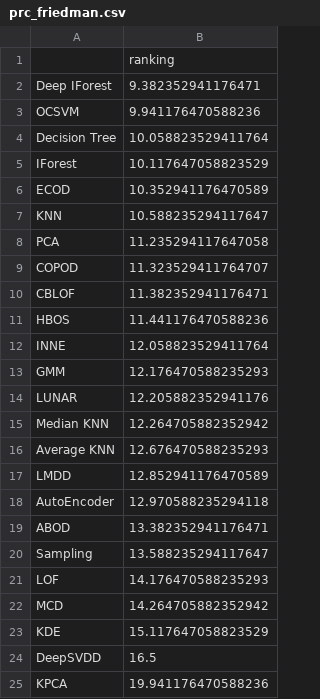
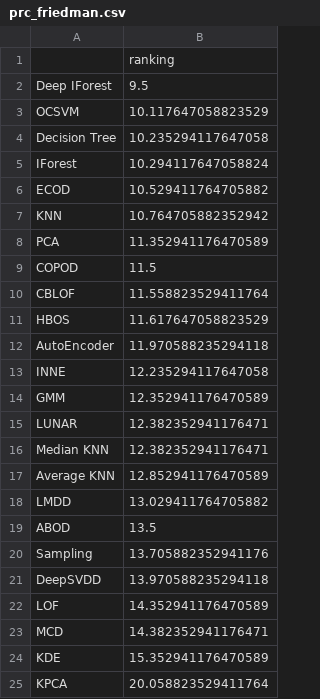
Before and after one commit to ML-Upatras/interpretable-outlier-detection, a CSV file: friedman/f1/prc_friedman.csv, drawn as a sheet.

```diff
--- a/friedman/f1/prc_friedman.csv
+++ b/friedman/f1/prc_friedman.csv
@@ -1,25 +1,25 @@
 ,ranking
-Deep IForest,9.382352941176471
-OCSVM,9.941176470588236
-Decision Tree,10.058823529411764
-IForest,10.117647058823529
-ECOD,10.352941176470589
-KNN,10.588235294117647
-PCA,11.235294117647058
-COPOD,11.323529411764707
-CBLOF,11.382352941176471
-HBOS,11.441176470588236
-INNE,12.058823529411764
-GMM,12.176470588235293
-LUNAR,12.205882352941176
-Median KNN,12.264705882352942
-Average KNN,12.676470588235293
-LMDD,12.852941176470589
-AutoEncoder,12.970588235294118
-ABOD,13.382352941176471
-Sampling,13.588235294117647
-LOF,14.176470588235293
-MCD,14.264705882352942
-KDE,15.117647058823529
-DeepSVDD,16.5
-KPCA,19.941176470588236
+Deep IForest,9.5
+OCSVM,10.117647058823529
+Decision Tree,10.235294117647058
+IForest,10.294117647058824
+ECOD,10.529411764705882
+KNN,10.764705882352942
+PCA,11.352941176470589
+COPOD,11.5
+CBLOF,11.558823529411764
+HBOS,11.617647058823529
+AutoEncoder,11.970588235294118
+INNE,12.235294117647058
+GMM,12.352941176470589
+LUNAR,12.382352941176471
+Median KNN,12.382352941176471
+Average KNN,12.852941176470589
+LMDD,13.029411764705882
+ABOD,13.5
+Sampling,13.705882352941176
+DeepSVDD,13.970588235294118
+LOF,14.352941176470589
+MCD,14.382352941176471
+KDE,15.352941176470589
+KPCA,20.058823529411764
```
Also changed, not shown: friedman/f1/f1_friedman.csv, friedman/f1/f1_holm.csv, 5 other files.
